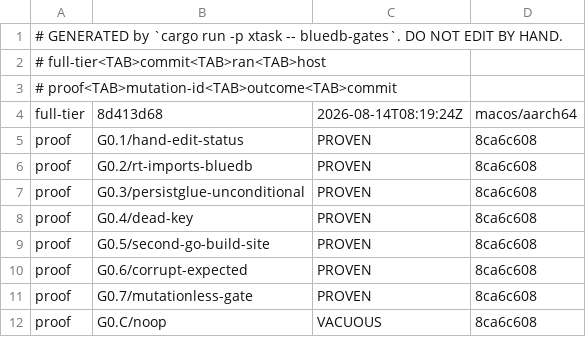
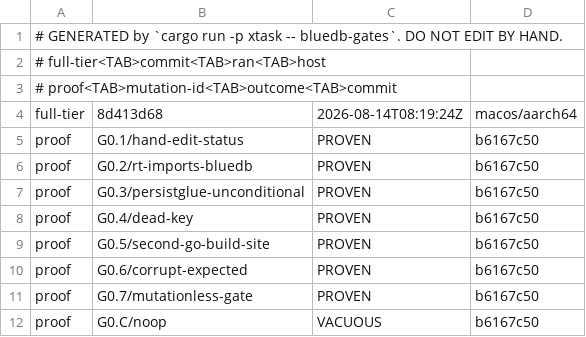
Before and after one commit to anzellai/sky, a TSV file: docs/bluedb/gate-state.tsv, drawn as a sheet.

Commit message:
chore(bluedb-v2): re-derive every G0 proof at b6167c50
`--verify-mutations` after the harness_generated fix: all 7 authored
mutations PROVEN, the canary VACUOUS, PASS overall. G0.1/hand-edit-status
is among the PROVEN — the mutation still applies to a regenerated
STATUS.md (it anchors on the stable `Legend:` line) and the gate still
goes red with "body-sha256 mismatch". Exempting the file from the decay
hint did not weaken the check that does the work.

```diff
--- a/docs/bluedb/gate-state.tsv
+++ b/docs/bluedb/gate-state.tsv
@@ -4,9 +4,9 @@
 full-tier	8d413d68	2026-08-14T08:19:24Z	macos/aarch64
-proof	G0.1/hand-edit-status	PROVEN	8ca6c608
-proof	G0.2/rt-imports-bluedb	PROVEN	8ca6c608
-proof	G0.3/persistglue-unconditional	PROVEN	8ca6c608
-proof	G0.4/dead-key	PROVEN	8ca6c608
-proof	G0.5/second-go-build-site	PROVEN	8ca6c608
-proof	G0.6/corrupt-expected	PROVEN	8ca6c608
-proof	G0.7/mutationless-gate	PROVEN	8ca6c608
-proof	G0.C/noop	VACUOUS	8ca6c608
+proof	G0.1/hand-edit-status	PROVEN	b6167c50
+proof	G0.2/rt-imports-bluedb	PROVEN	b6167c50
+proof	G0.3/persistglue-unconditional	PROVEN	b6167c50
+proof	G0.4/dead-key	PROVEN	b6167c50
+proof	G0.5/second-go-build-site	PROVEN	b6167c50
+proof	G0.6/corrupt-expected	PROVEN	b6167c50
+proof	G0.7/mutationless-gate	PROVEN	b6167c50
+proof	G0.C/noop	VACUOUS	b6167c50
```
Also changed, not shown: 2 other files.
